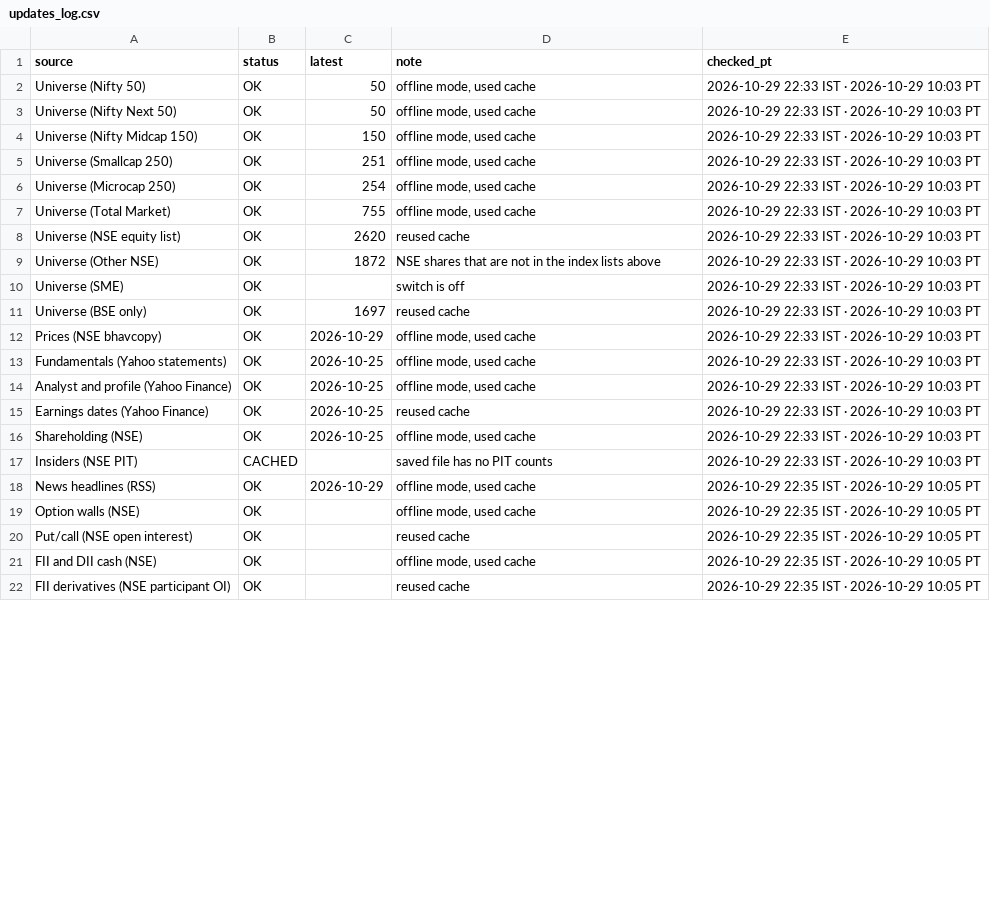
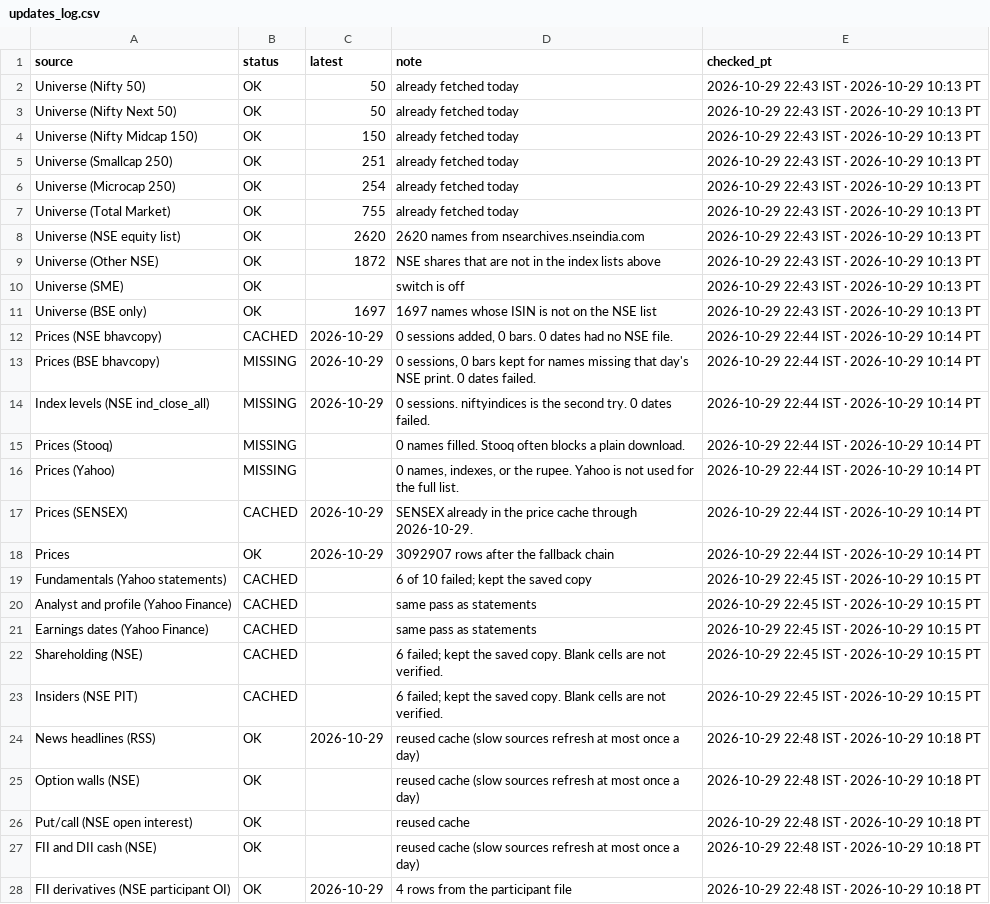
Before and after one commit to PatelNicknp/nicks-india-stock-desk, a CSV file: data/updates_log.csv, drawn as a sheet; only a part is shown; the diff covers the shown part only.

Commit message:
Update desk data 2026-10-29T17:29Z

```diff
--- a/data/updates_log.csv
+++ b/data/updates_log.csv
@@ -1,22 +1,28 @@
 source,status,latest,note,checked_pt
-Universe (Nifty 50),OK,50,"offline mode, used cache",2026-10-29 22:33 IST · 2026-10-29 10:03 PT
-Universe (Nifty Next 50),OK,50,"offline mode, used cache",2026-10-29 22:33 IST · 2026-10-29 10:03 PT
-Universe (Nifty Midcap 150),OK,150,"offline mode, used cache",2026-10-29 22:33 IST · 2026-10-29 10:03 PT
-Universe (Smallcap 250),OK,251,"offline mode, used cache",2026-10-29 22:33 IST · 2026-10-29 10:03 PT
-Universe (Microcap 250),OK,254,"offline mode, used cache",2026-10-29 22:33 IST · 2026-10-29 10:03 PT
-Universe (Total Market),OK,755,"offline mode, used cache",2026-10-29 22:33 IST · 2026-10-29 10:03 PT
-Universe (NSE equity list),OK,2620,reused cache,2026-10-29 22:33 IST · 2026-10-29 10:03 PT
-Universe (Other NSE),OK,1872,NSE shares that are not in the index lists above,2026-10-29 22:33 IST · 2026-10-29 10:03 PT
-Universe (SME),OK,,switch is off,2026-10-29 22:33 IST · 2026-10-29 10:03 PT
-Universe (BSE only),OK,1697,reused cache,2026-10-29 22:33 IST · 2026-10-29 10:03 PT
-Prices (NSE bhavcopy),OK,2026-10-29,"offline mode, used cache",2026-10-29 22:33 IST · 2026-10-29 10:03 PT
-Fundamentals (Yahoo statements),OK,2026-10-25,"offline mode, used cache",2026-10-29 22:33 IST · 2026-10-29 10:03 PT
-Analyst and profile (Yahoo Finance),OK,2026-10-25,"offline mode, used cache",2026-10-29 22:33 IST · 2026-10-29 10:03 PT
-Earnings dates (Yahoo Finance),OK,2026-10-25,reused cache,2026-10-29 22:33 IST · 2026-10-29 10:03 PT
-Shareholding (NSE),OK,2026-10-25,"offline mode, used cache",2026-10-29 22:33 IST · 2026-10-29 10:03 PT
-Insiders (NSE PIT),CACHED,,saved file has no PIT counts,2026-10-29 22:33 IST · 2026-10-29 10:03 PT
-News headlines (RSS),OK,2026-10-29,"offline mode, used cache",2026-10-29 22:35 IST · 2026-10-29 10:05 PT
-Option walls (NSE),OK,,"offline mode, used cache",2026-10-29 22:35 IST · 2026-10-29 10:05 PT
-Put/call (NSE open interest),OK,,reused cache,2026-10-29 22:35 IST · 2026-10-29 10:05 PT
-FII and DII cash (NSE),OK,,"offline mode, used cache",2026-10-29 22:35 IST · 2026-10-29 10:05 PT
-FII derivatives (NSE participant OI),OK,,reused cache,2026-10-29 22:35 IST · 2026-10-29 10:05 PT
+Universe (Nifty 50),OK,50,already fetched today,2026-10-29 22:43 IST · 2026-10-29 10:13 PT
+Universe (Nifty Next 50),OK,50,already fetched today,2026-10-29 22:43 IST · 2026-10-29 10:13 PT
+Universe (Nifty Midcap 150),OK,150,already fetched today,2026-10-29 22:43 IST · 2026-10-29 10:13 PT
+Universe (Smallcap 250),OK,251,already fetched today,2026-10-29 22:43 IST · 2026-10-29 10:13 PT
+Universe (Microcap 250),OK,254,already fetched today,2026-10-29 22:43 IST · 2026-10-29 10:13 PT
+Universe (Total Market),OK,755,already fetched today,2026-10-29 22:43 IST · 2026-10-29 10:13 PT
+Universe (NSE equity list),OK,2620,2620 names from nsearchives.nseindia.com,2026-10-29 22:43 IST · 2026-10-29 10:13 PT
+Universe (Other NSE),OK,1872,NSE shares that are not in the index lists above,2026-10-29 22:43 IST · 2026-10-29 10:13 PT
+Universe (SME),OK,,switch is off,2026-10-29 22:43 IST · 2026-10-29 10:13 PT
+Universe (BSE only),OK,1697,1697 names whose ISIN is not on the NSE list,2026-10-29 22:43 IST · 2026-10-29 10:13 PT
+Prices (NSE bhavcopy),CACHED,2026-10-29,"0 sessions added, 0 bars. 0 dates had no NSE file.",2026-10-29 22:44 IST · 2026-10-29 10:14 PT
+Prices (BSE bhavcopy),MISSING,2026-10-29,"0 sessions, 0 bars kept for names missing that day's NSE print. 0 dates failed.",2026-10-29 22:44 IST · 2026-10-29 10:14 PT
+Index levels (NSE ind_close_all),MISSING,2026-10-29,0 sessions. niftyindices is the second try. 0 dates failed.,2026-10-29 22:44 IST · 2026-10-29 10:14 PT
+Prices (Stooq),MISSING,,0 names filled. Stooq often blocks a plain download.,2026-10-29 22:44 IST · 2026-10-29 10:14 PT
+Prices (Yahoo),MISSING,,"0 names, indexes, or the rupee. Yahoo is not used for the full list.",2026-10-29 22:44 IST · 2026-10-29 10:14 PT
+Prices (SENSEX),CACHED,2026-10-29,SENSEX already in the price cache through 2026-10-29.,2026-10-29 22:44 IST · 2026-10-29 10:14 PT
+Prices,OK,2026-10-29,3092907 rows after the fallback chain,2026-10-29 22:44 IST · 2026-10-29 10:14 PT
+Fundamentals (Yahoo statements),CACHED,,6 of 10 failed; kept the saved copy,2026-10-29 22:45 IST · 2026-10-29 10:15 PT
+Analyst and profile (Yahoo Finance),CACHED,,same pass as statements,2026-10-29 22:45 IST · 2026-10-29 10:15 PT
+Earnings dates (Yahoo Finance),CACHED,,same pass as statements,2026-10-29 22:45 IST · 2026-10-29 10:15 PT
+Shareholding (NSE),CACHED,,6 failed; kept the saved copy. Blank cells are not verified.,2026-10-29 22:45 IST · 2026-10-29 10:15 PT
+Insiders (NSE PIT),CACHED,,6 failed; kept the saved copy. Blank cells are not verified.,2026-10-29 22:45 IST · 2026-10-29 10:15 PT
+News headlines (RSS),OK,2026-10-29,reused cache (slow sources refresh at most once a day),2026-10-29 22:48 IST · 2026-10-29 10:18 PT
+Option walls (NSE),OK,,reused cache (slow sources refresh at most once a day),2026-10-29 22:48 IST · 2026-10-29 10:18 PT
+Put/call (NSE open interest),OK,,reused cache,2026-10-29 22:48 IST · 2026-10-29 10:18 PT
+FII and DII cash (NSE),OK,,reused cache (slow sources refresh at most once a day),2026-10-29 22:48 IST · 2026-10-29 10:18 PT
+FII derivatives (NSE participant OI),OK,2026-10-29,4 rows from the participant file,2026-10-29 22:48 IST · 2026-10-29 10:18 PT
```
Also changed, not shown: 1 removed row and 13 edited cells elsewhere in this file, cache/prev_scores.csv, data/backtest_buckets.csv, 8 other files.
